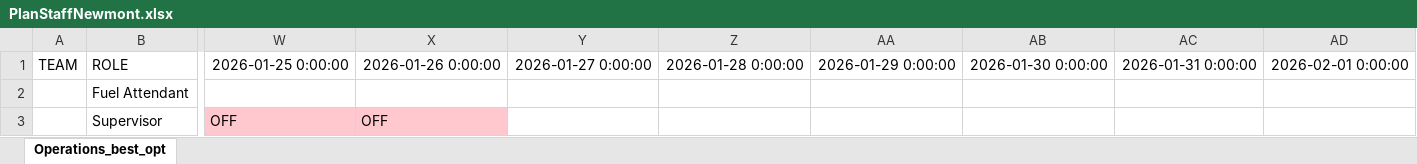
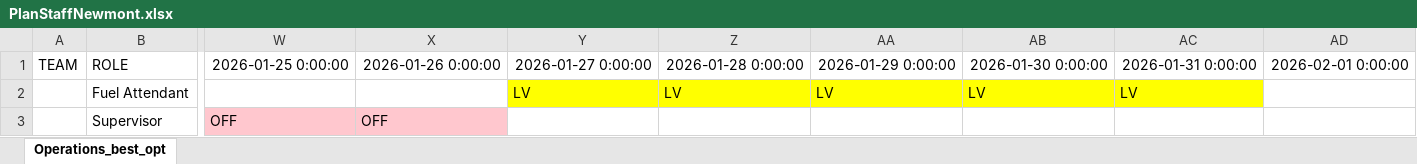
Before and after one commit to joseggch15/inboundoutbound, an Excel workbook: PlanStaffNewmont.xlsx, sheet Operations_best_opt, drawn as a sheet; only a part is shown, gaps mark what is left out; values as stored, in another font and other column widths than the file's, no borders; the diff names each change by its address in the sheet, - before the commit and + after, or states it on an @@ line.

```diff
--- a/PlanStaffNewmont.xlsx (sheet Operations_best_opt)
+++ b/PlanStaffNewmont.xlsx (sheet Operations_best_opt)
-Y2: (empty)
+Y2: LV
-Y2:AC2 fill: none
+Y2:AC2 fill: #FFFF00
-Z2: (empty)
+Z2: LV
-AA2: (empty)
+AA2: LV
-AB2: (empty)
+AB2: LV
-AC2: (empty)
+AC2: LV
```
Also changed, not shown: 2 other files.
